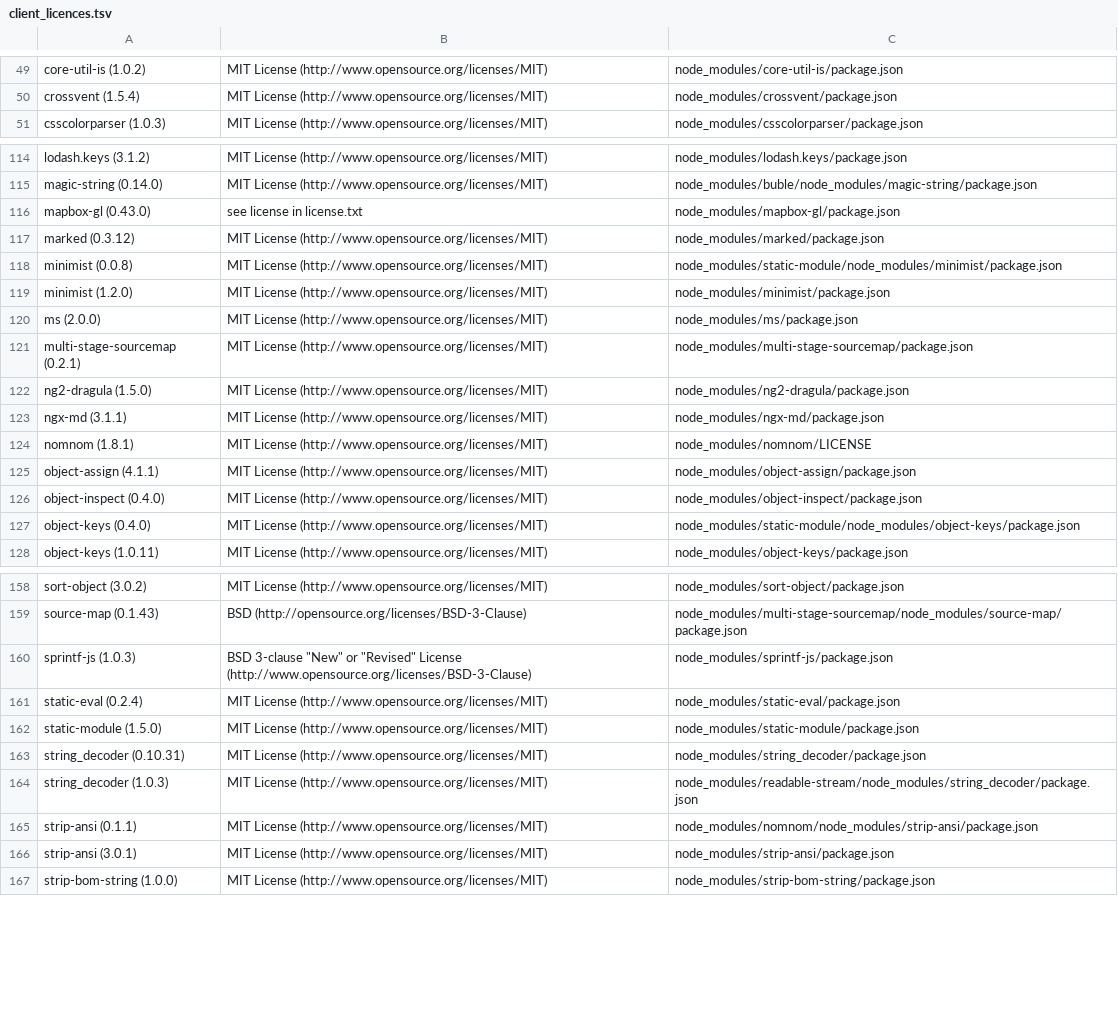
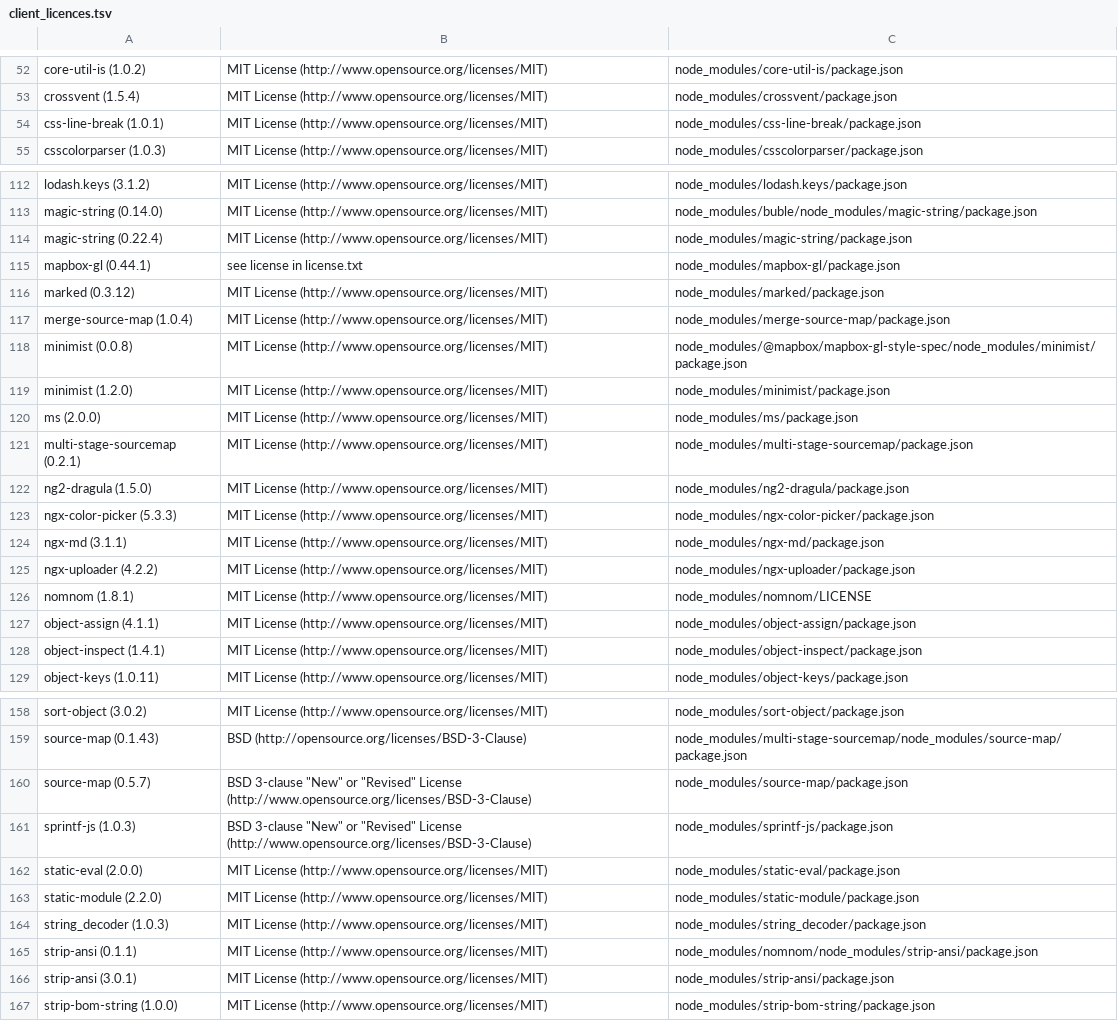
Before and after one commit to ConnectedPlacesCatapult/TomboloVisualisationSuite, a TSV file: client/client_licences.tsv, drawn as a sheet; only a part is shown, gaps mark what is left out; the diff covers the shown part only.

```diff
--- a/client/client_licences.tsv
+++ b/client/client_licences.tsv
@@ -50,2 +53,3 @@ core-util-is (1.0.2)	MIT License (http://www.opensource.org/licenses/MIT)	node_m
 crossvent (1.5.4)	MIT License (http://www.opensource.org/licenses/MIT)	node_modules/crossvent/package.json
+css-line-break (1.0.1)	MIT License (http://www.opensource.org/licenses/MIT)	node_modules/css-line-break/package.json
 csscolorparser (1.0.3)	MIT License (http://www.opensource.org/licenses/MIT)	node_modules/csscolorparser/package.json
@@ -115,5 +113,7 @@ lodash.keys (3.1.2)	MIT License (http://www.opensource.org/licenses/MIT)	node_mo
 magic-string (0.14.0)	MIT License (http://www.opensource.org/licenses/MIT)	node_modules/buble/node_modules/magic-string/package.json
-mapbox-gl (0.43.0)	see license in license.txt	node_modules/mapbox-gl/package.json
+magic-string (0.22.4)	MIT License (http://www.opensource.org/licenses/MIT)	node_modules/magic-string/package.json
+mapbox-gl (0.44.1)	see license in license.txt	node_modules/mapbox-gl/package.json
 marked (0.3.12)	MIT License (http://www.opensource.org/licenses/MIT)	node_modules/marked/package.json
-minimist (0.0.8)	MIT License (http://www.opensource.org/licenses/MIT)	node_modules/static-module/node_modules/minimist/package.json
+merge-source-map (1.0.4)	MIT License (http://www.opensource.org/licenses/MIT)	node_modules/merge-source-map/package.json
+minimist (0.0.8)	MIT License (http://www.opensource.org/licenses/MIT)	node_modules/@mapbox/mapbox-gl-style-spec/node_modules/minimist/package.json
 minimist (1.2.0)	MIT License (http://www.opensource.org/licenses/MIT)	node_modules/minimist/package.json
@@ -122,7 +122,8 @@ multi-stage-sourcemap (0.2.1)	MIT License (http://www.opensource.org/licenses/MI
 ng2-dragula (1.5.0)	MIT License (http://www.opensource.org/licenses/MIT)	node_modules/ng2-dragula/package.json
+ngx-color-picker (5.3.3)	MIT License (http://www.opensource.org/licenses/MIT)	node_modules/ngx-color-picker/package.json
 ngx-md (3.1.1)	MIT License (http://www.opensource.org/licenses/MIT)	node_modules/ngx-md/package.json
+ngx-uploader (4.2.2)	MIT License (http://www.opensource.org/licenses/MIT)	node_modules/ngx-uploader/package.json
 nomnom (1.8.1)	MIT License (http://www.opensource.org/licenses/MIT)	node_modules/nomnom/LICENSE
 object-assign (4.1.1)	MIT License (http://www.opensource.org/licenses/MIT)	node_modules/object-assign/package.json
-object-inspect (0.4.0)	MIT License (http://www.opensource.org/licenses/MIT)	node_modules/object-inspect/package.json
-object-keys (0.4.0)	MIT License (http://www.opensource.org/licenses/MIT)	node_modules/static-module/node_modules/object-keys/package.json
+object-inspect (1.4.1)	MIT License (http://www.opensource.org/licenses/MIT)	node_modules/object-inspect/package.json
 object-keys (1.0.11)	MIT License (http://www.opensource.org/licenses/MIT)	node_modules/object-keys/package.json
@@ -159,7 +159,7 @@ sort-object (3.0.2)	MIT License (http://www.opensource.org/licenses/MIT)	node_mo
 source-map (0.1.43)	BSD (http://opensource.org/licenses/BSD-3-Clause)	node_modules/multi-stage-sourcemap/node_modules/source-map/package.json
+source-map (0.5.7)	BSD 3-clause "New" or "Revised" License (http://www.opensource.org/licenses/BSD-3-Clause)	node_modules/source-map/package.json
 sprintf-js (1.0.3)	BSD 3-clause "New" or "Revised" License (http://www.opensource.org/licenses/BSD-3-Clause)	node_modules/sprintf-js/package.json
-static-eval (0.2.4)	MIT License (http://www.opensource.org/licenses/MIT)	node_modules/static-eval/package.json
-static-module (1.5.0)	MIT License (http://www.opensource.org/licenses/MIT)	node_modules/static-module/package.json
-string_decoder (0.10.31)	MIT License (http://www.opensource.org/licenses/MIT)	node_modules/string_decoder/package.json
-string_decoder (1.0.3)	MIT License (http://www.opensource.org/licenses/MIT)	node_modules/readable-stream/node_modules/string_decoder/package.json
+static-eval (2.0.0)	MIT License (http://www.opensource.org/licenses/MIT)	node_modules/static-eval/package.json
+static-module (2.2.0)	MIT License (http://www.opensource.org/licenses/MIT)	node_modules/static-module/package.json
+string_decoder (1.0.3)	MIT License (http://www.opensource.org/licenses/MIT)	node_modules/string_decoder/package.json
 strip-ansi (0.1.1)	MIT License (http://www.opensource.org/licenses/MIT)	node_modules/nomnom/node_modules/strip-ansi/package.json
```
Also changed, not shown: 6 added rows, 12 removed rows and 13 edited cells elsewhere in this file, server_licences.tsv.
